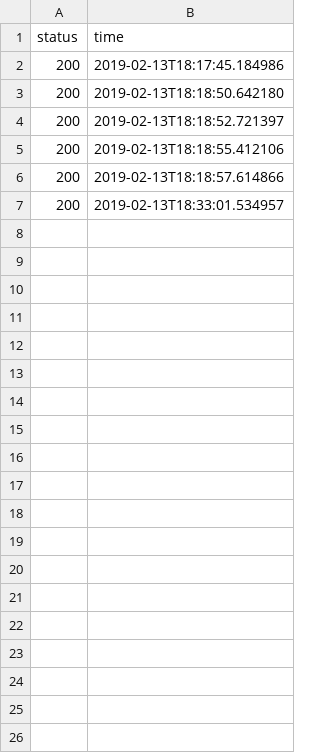
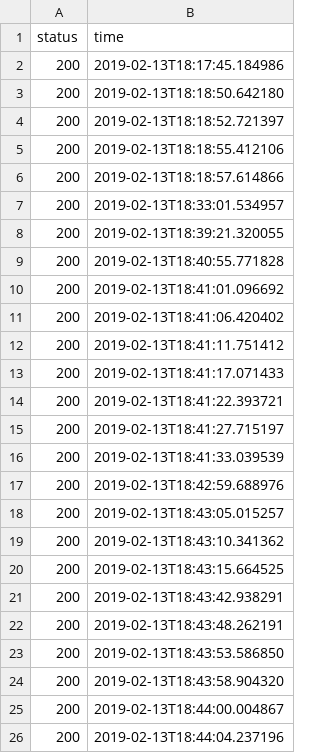
Before and after one commit to jack-robs/uptime_tracker, a CSV file: status_codes.csv, drawn as a sheet; only a part is shown; the diff covers the shown part only.

```diff
--- a/status_codes.csv
+++ b/status_codes.csv
@@ -7 +7,20 @@ status,time
 200,2019-02-13T18:33:01.534957
+200,2019-02-13T18:39:21.320055
+200,2019-02-13T18:40:55.771828
+200,2019-02-13T18:41:01.096692
+200,2019-02-13T18:41:06.420402
+200,2019-02-13T18:41:11.751412
+200,2019-02-13T18:41:17.071433
+200,2019-02-13T18:41:22.393721
+200,2019-02-13T18:41:27.715197
+200,2019-02-13T18:41:33.039539
+200,2019-02-13T18:42:59.688976
+200,2019-02-13T18:43:05.015257
+200,2019-02-13T18:43:10.341362
+200,2019-02-13T18:43:15.664525
+200,2019-02-13T18:43:42.938291
+200,2019-02-13T18:43:48.262191
+200,2019-02-13T18:43:53.586850
+200,2019-02-13T18:43:58.904320
+200,2019-02-13T18:44:00.004867
+200,2019-02-13T18:44:04.237196
```
Also changed, not shown: 75 added rows elsewhere in this file, 1 other file.
